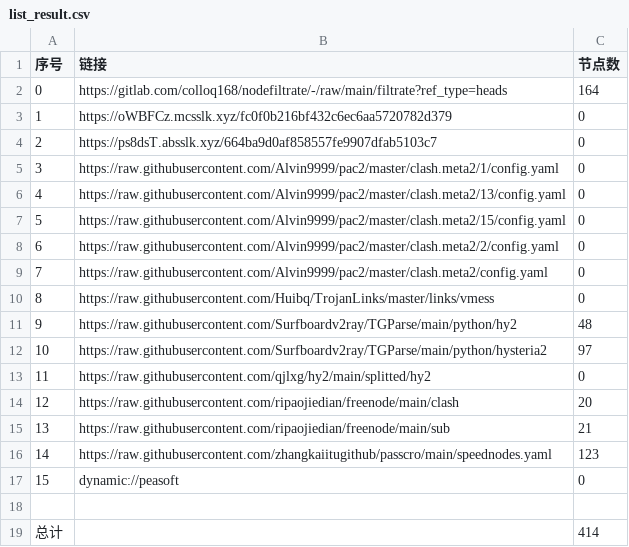
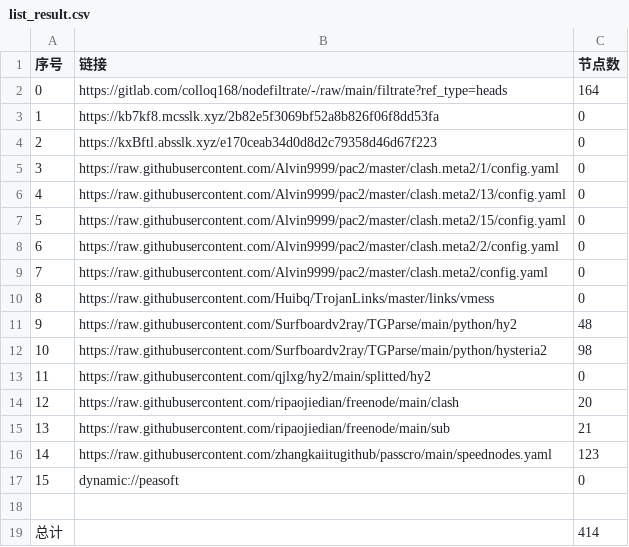
Before and after one commit to suanxidanian/AutoMergePublicNodes, a CSV file: list_result.csv, drawn as a sheet.

```diff
--- a/list_result.csv
+++ b/list_result.csv
@@ -2,4 +2,4 @@
 0,https://gitlab.com/colloq168/nodefiltrate/-/raw/main/filtrate?ref_type=heads,164
-1,https://oWBFCz.mcsslk.xyz/fc0f0b216bf432c6ec6aa5720782d379,0
-2,https://ps8dsT.absslk.xyz/664ba9d0af858557fe9907dfab5103c7,0
+1,https://kb7kf8.mcsslk.xyz/2b82e5f3069bf52a8b826f06f8dd53fa,0
+2,https://kxBftl.absslk.xyz/e170ceab34d0d8d2c79358d46d67f223,0
 3,https://raw.githubusercontent.com/Alvin9999/pac2/master/clash.meta2/1/config.yaml,0
@@ -11,3 +11,3 @@
 9,https://raw.githubusercontent.com/Surfboardv2ray/TGParse/main/python/hy2,48
-10,https://raw.githubusercontent.com/Surfboardv2ray/TGParse/main/python/hysteria2,97
+10,https://raw.githubusercontent.com/Surfboardv2ray/TGParse/main/python/hysteria2,98
 11,https://raw.githubusercontent.com/qjlxg/hy2/main/splitted/hy2,0
```
Also changed, not shown: 17 other files.
